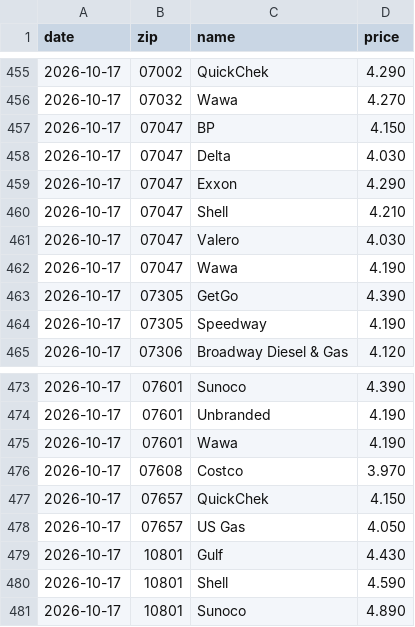
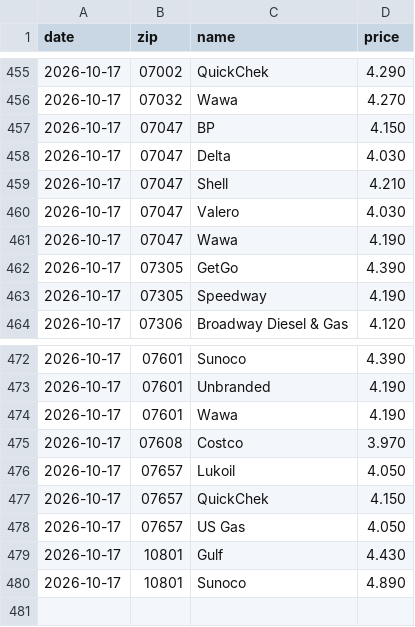
Before and after one commit to dreamerskymaster/costco_fuel_notifier, a CSV file: data/us_station_history.csv, drawn as a sheet; only a part is shown, gaps mark what is left out.

```diff
--- a/data/us_station_history.csv
+++ b/data/us_station_history.csv
@@ -458,3 +458,2 @@ date,zip,name,price
 2026-10-17,07047,Delta,4.030
-2026-10-17,07047,Exxon,4.290
 2026-10-17,07047,Shell,4.210
@@ -476,2 +475,3 @@ date,zip,name,price
 2026-10-17,07608,Costco,3.970
+2026-10-17,07657,Lukoil,4.050
 2026-10-17,07657,QuickChek,4.150
@@ -479,3 +479,2 @@ date,zip,name,price
 2026-10-17,10801,Gulf,4.430
-2026-10-17,10801,Shell,4.590
 2026-10-17,10801,Sunoco,4.890
```
